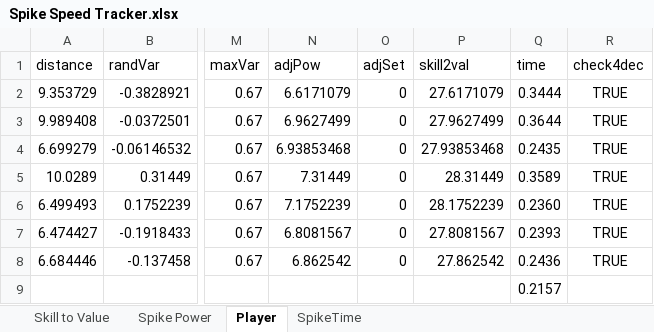
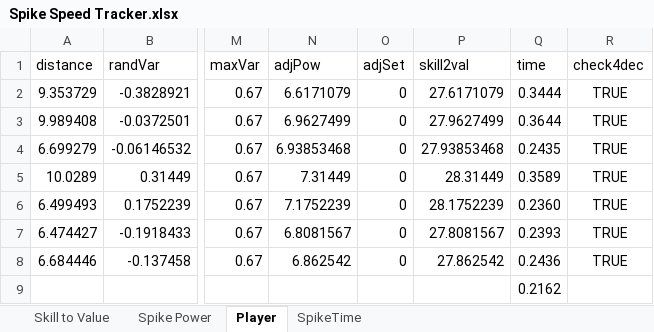
Before and after one commit to aaronmsimon/unity-kings-of-the-beach, an Excel workbook: Resources/Spike Speed Tracker.xlsx, sheet Player, drawn as a sheet; only a part is shown, gaps mark what is left out; values as stored, in another font and other column widths than the file's, no borders; the diff names each change by its address in the sheet, - before the commit and + after, or states it on an @@ line.

```diff
--- a/Resources/Spike Speed Tracker.xlsx (sheet Player)
+++ b/Resources/Spike Speed Tracker.xlsx (sheet Player)
-Q9 (time): 0.2157
+Q9 (time): 0.2162
```
Also changed, not shown: sheet SpikeTime, formulas that keep their value, charts or pictures.
